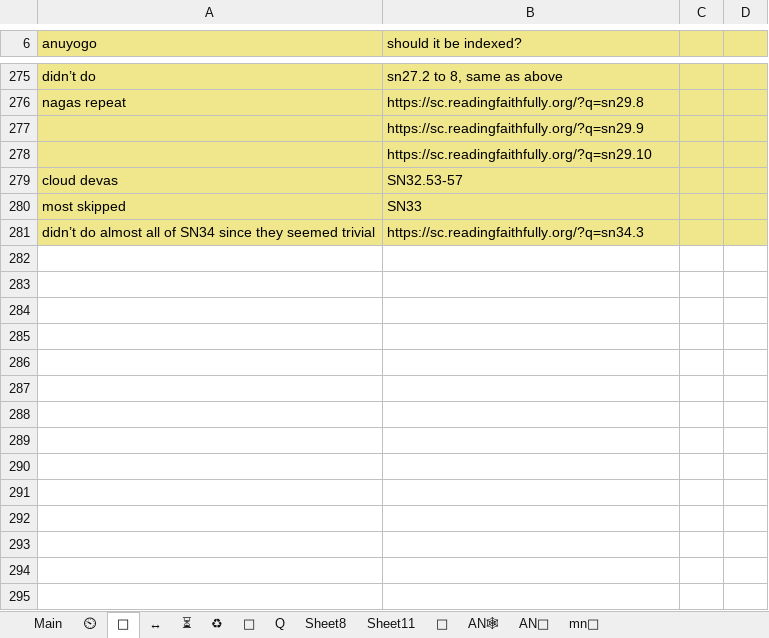
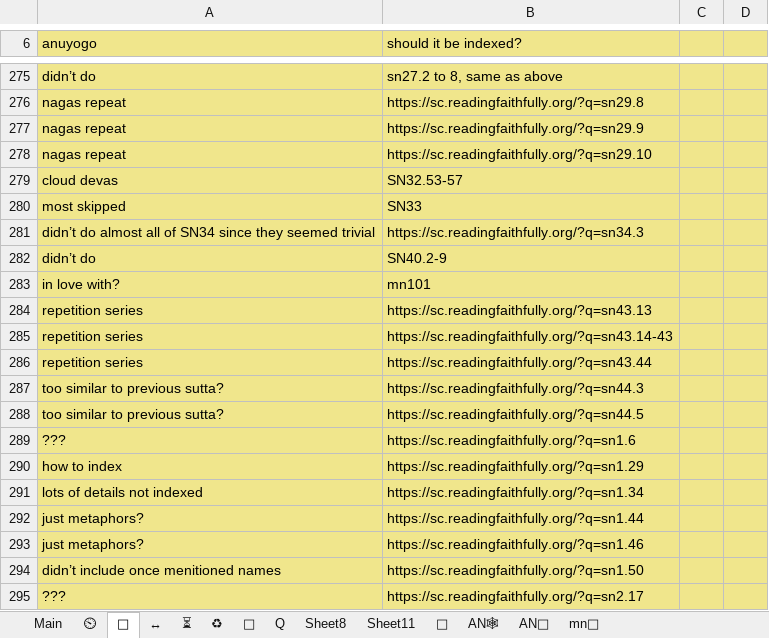
Before and after one commit to thesunshade/sutta-index, an Excel workbook: src/data/t.xlsx, sheet 🤔, drawn as a sheet; only a part is shown, gaps mark what is left out; values as stored, in another font and other column widths than the file's, no borders; the diff names each change by its address in the sheet, - before the commit and + after, or states it on an @@ line.

```diff
--- a/src/data/t.xlsx (sheet 🤔)
+++ b/src/data/t.xlsx (sheet 🤔)
-A277:A278 (anuyogo): (empty)
+A277:A278 (anuyogo): nagas repeat
+row 282: didn’t do | SN40.2-9
+row 283: in love with? | mn101
+row 284: repetition series | https://sc.readingfaithfully.org/?q=sn43.13
+row 285: repetition series | https://sc.readingfaithfully.org/?q=sn43.14-43
+row 286: repetition series | https://sc.readingfaithfully.org/?q=sn43.44
+row 287: too similar to previous sutta? | https://sc.readingfaithfully.org/?q=sn44.3
+row 288: too similar to previous sutta? | https://sc.readingfaithfully.org/?q=sn44.5
+row 289: ??? | https://sc.readingfaithfully.org/?q=sn1.6
+row 290: how to index | https://sc.readingfaithfully.org/?q=sn1.29
+row 291: lots of details not indexed | https://sc.readingfaithfully.org/?q=sn1.34
+row 292: just metaphors? | https://sc.readingfaithfully.org/?q=sn1.44
+row 293: just metaphors? | https://sc.readingfaithfully.org/?q=sn1.46
+row 294: didn’t include once menitioned names | https://sc.readingfaithfully.org/?q=sn1.50
+row 295: ??? | https://sc.readingfaithfully.org/?q=sn2.17
```
Also changed, not shown: sheet Main, sheet ⏲, sheet ⏳, src/data/general-index.xlsx, 10 other files.
